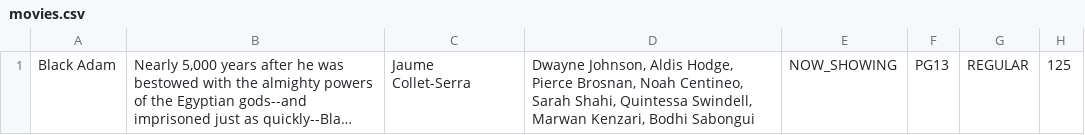
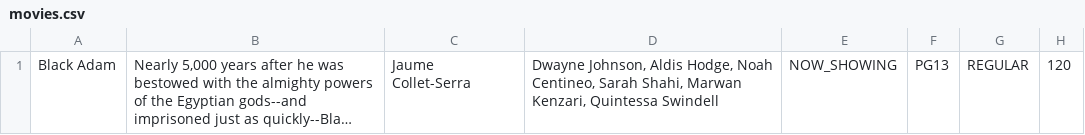
Before and after one commit to crockie/Movie-Booking-Application, a CSV file: src/database/data/movies.csv, drawn as a sheet; long unchanged cells end in …; the diff names each change by its address in the sheet, - before the commit and + after, or states it on an @@ line.

Commit message:
edited movie database read

```diff
--- a/src/database/data/movies.csv
+++ b/src/database/data/movies.csv
-D1: …Aldis Hodge, Pierce Brosnan, Noah Centineo, Sarah Shahi, Quintessa Swindell, Marwan Kenzari, Bodhi Sabongui
+D1: …Aldis Hodge, Noah Centineo, Sarah Shahi, Marwan Kenzari, Quintessa Swindell
-H1: 125
+H1: 120
```
Also changed, not shown: 1 other file.
